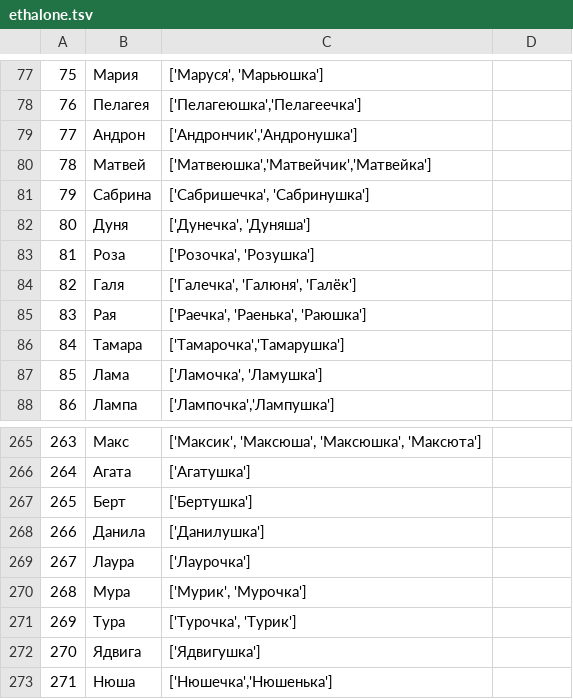
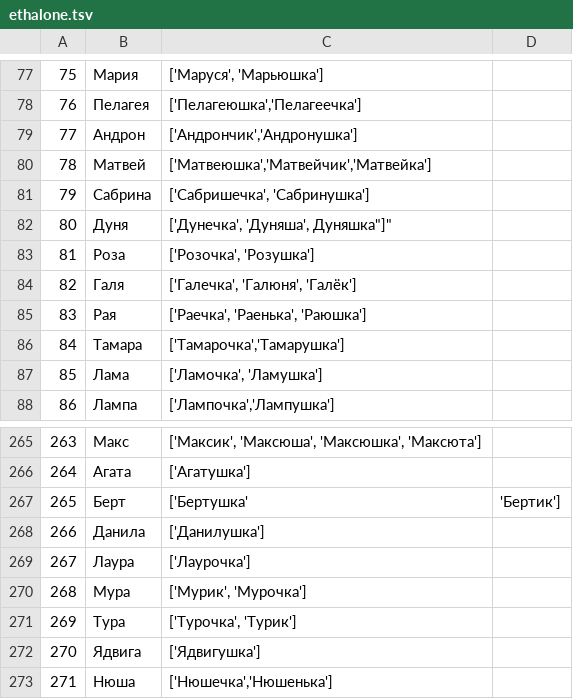
Before and after one commit to roddar92/russian_diminutives, a TSV file: data/ethalone.tsv, drawn as a sheet; only a part is shown, gaps mark what is left out; the diff covers the shown part only.

```diff
--- a/data/ethalone.tsv
+++ b/data/ethalone.tsv
@@ -81,3 +81,3 @@
 79,Сабрина,"['Сабришечка', 'Сабринушка']"
-80,Дуня,"['Дунечка', 'Дуняша']"
+80,Дуня,"['Дунечка', 'Дуняша', "Дуняшка"]"
 81,Роза,"['Розочка', 'Розушка']"
@@ -266,3 +266,3 @@
 264,Агата,['Агатушка']
-265,Берт,['Бертушка']
+265,Берт,['Бертушка','Бертик']
 266,Данила,['Данилушка']
```
Also changed, not shown: 11 edited cells elsewhere in this file.
